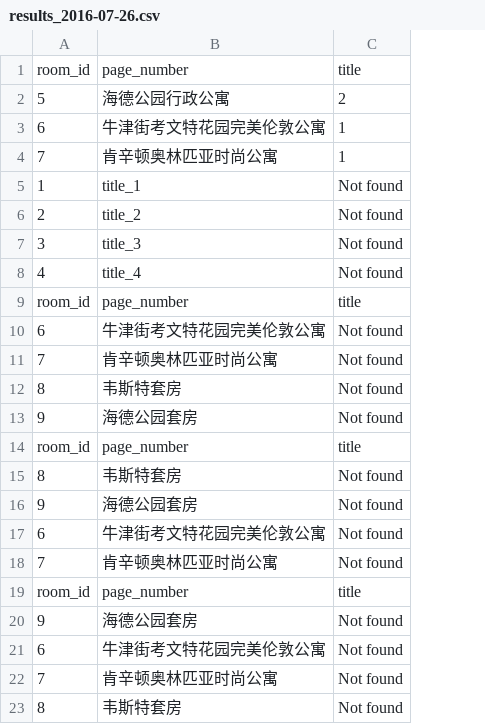
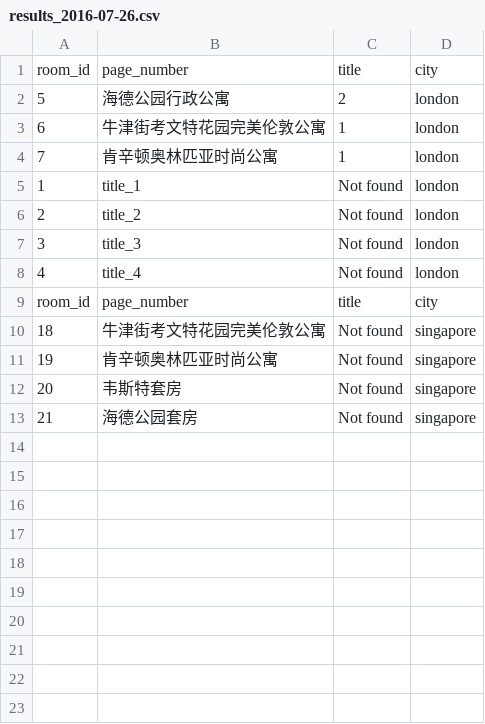
Before and after one commit to benhawker/search-scraper, a CSV file: results_2016-07-26.csv, drawn as a sheet; removed rows and columns are numbered as before the commit, all else as after; the diff names each change by its address in the sheet, - before the commit and + after, or states it on an @@ line.

Commit message:
Add city to the output

```diff
--- a/results_2016-07-26.csv
+++ b/results_2016-07-26.csv
+column D, rows 1-13: city | london | london | london | london | london | london | london | city | singapore | singapore | singapore | singapore
-A10: 6
+A10: 18
-A11: 7
+A11: 19
-A12: 8
+A12: 20
-A13: 9
+A13: 21
-row 14: room_id | page_number | title
-row 15: 8 | 韦斯特套房 | Not found
-row 16: 9 | 海德公园套房 | Not found
-row 17: 6 | 牛津街考文特花园完美伦敦公寓 | Not found
-row 18: 7 | 肯辛顿奥林匹亚时尚公寓 | Not found
-row 19: room_id | page_number | title
-row 20: 9 | 海德公园套房 | Not found
-row 21: 6 | 牛津街考文特花园完美伦敦公寓 | Not found
-row 22: 7 | 肯辛顿奥林匹亚时尚公寓 | Not found
-row 23: 8 | 韦斯特套房 | Not found
```
Also changed, not shown: 4 other files.
